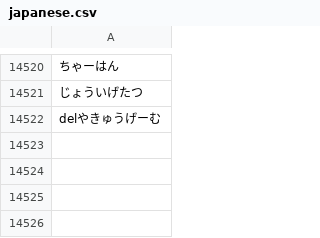
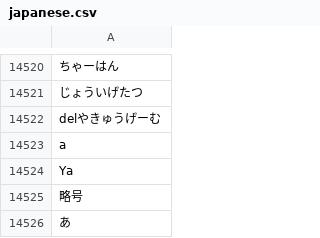
Before and after one commit to ASO1801023/form_project, a CSV file: japanese.csv, drawn as a sheet; only a part is shown, gaps mark what is left out; the diff names each change by its address in the sheet, - before the commit and + after, or states it on an @@ line.

```diff
--- a/japanese.csv
+++ b/japanese.csv
+row 14523: a
+row 14524: Ya
+row 14525: 略号
+row 14526: あ
```
Also changed, not shown: 4 other files.
